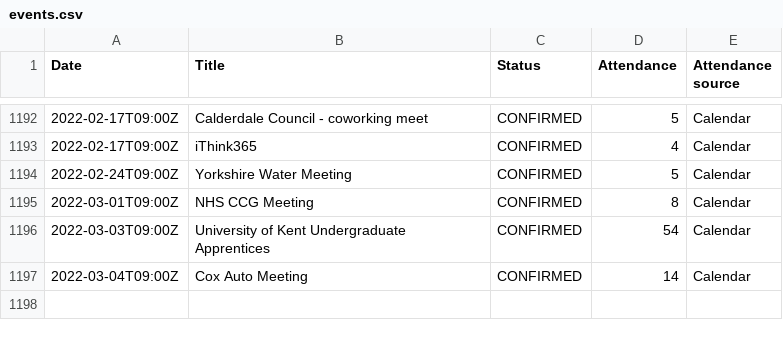
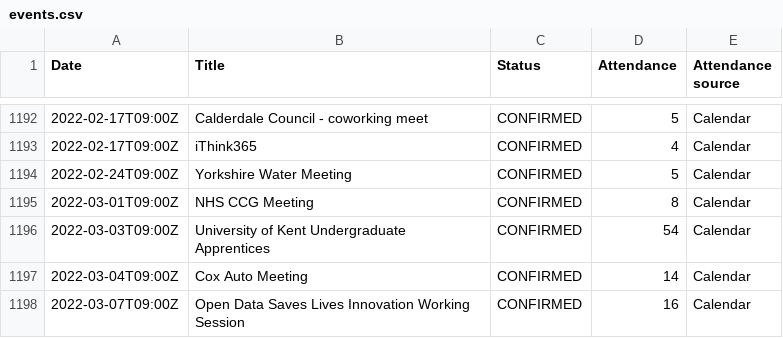
Before and after one commit to open-innovations/dashboard, a CSV file: data/events.csv, drawn as a sheet; only a part is shown, gaps mark what is left out.

Commit message:
Update events

```diff
--- a/data/events.csv
+++ b/data/events.csv
@@ -1197 +1197,2 @@ Date,Title,Status,Attendance,Attendance source
 2022-03-04T09:00Z,"Cox Auto Meeting",CONFIRMED,14,Calendar
+2022-03-07T09:00Z,"Open Data Saves Lives Innovation Working Session",CONFIRMED,16,Calendar
```
Also changed, not shown: data/events_monthly.csv.
